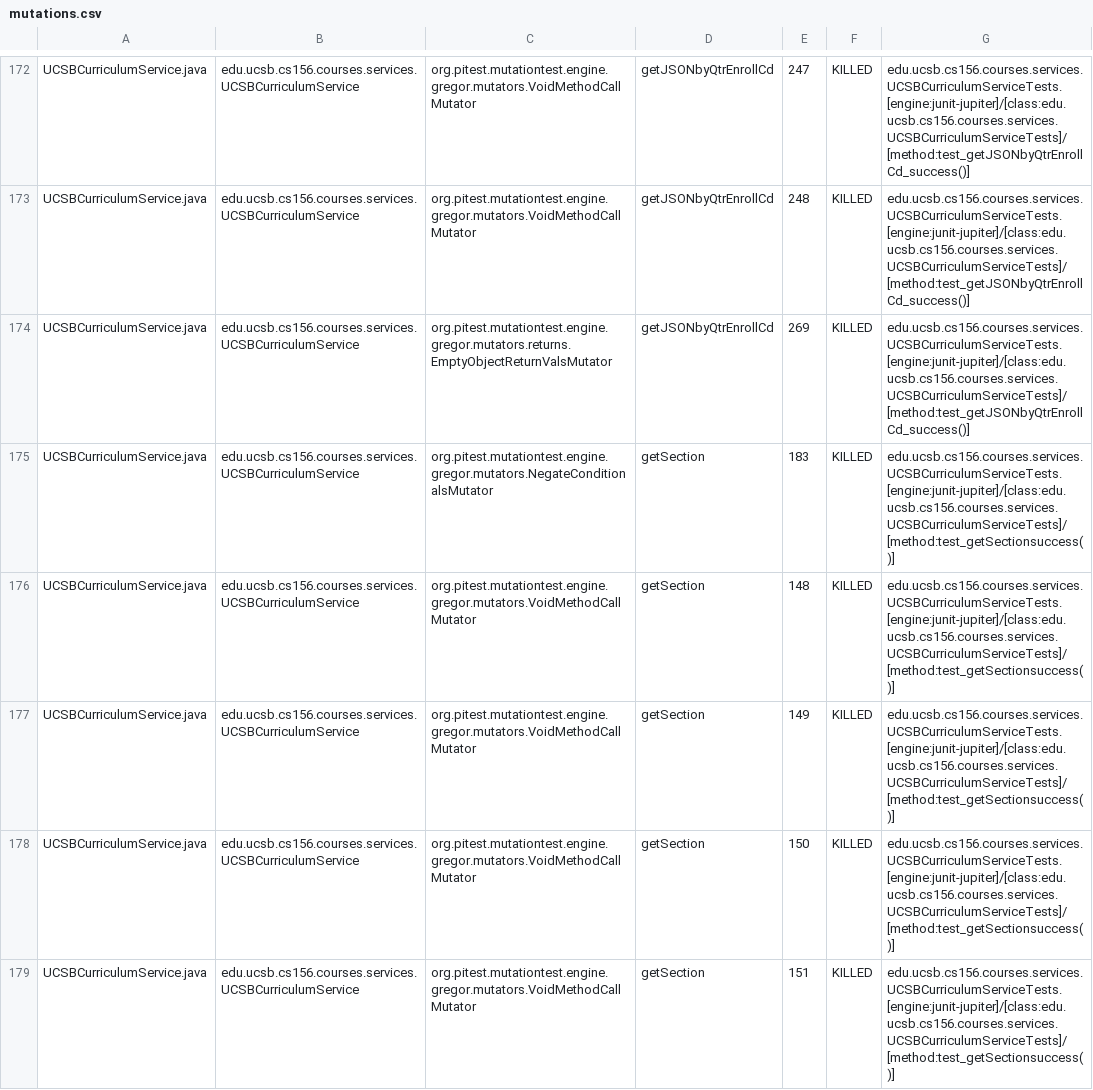
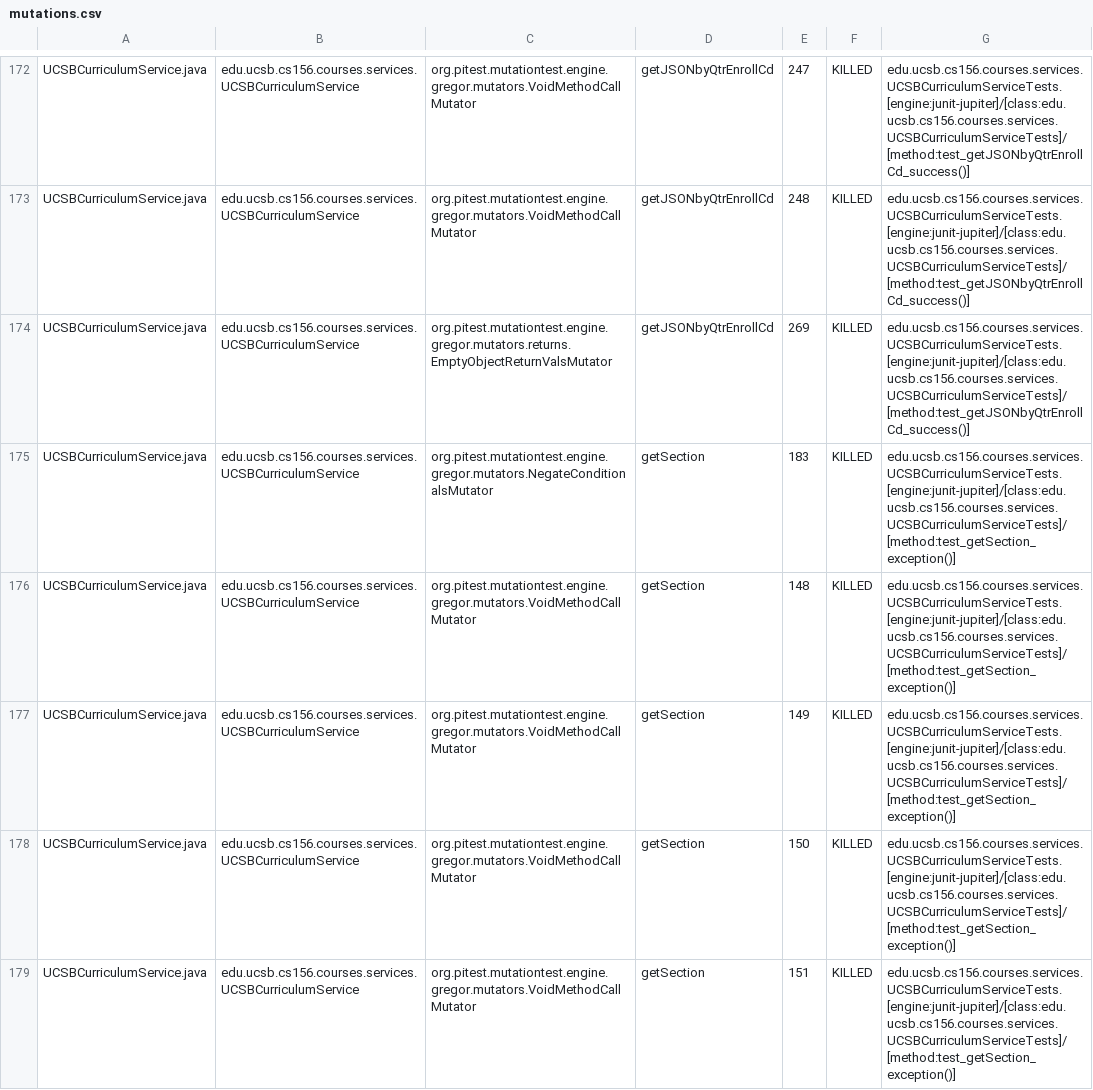
Before and after one commit to ucsb-cs156-s24/proj-courses-s24-4pm-1, a CSV file: pitest/mutations.csv, drawn as a sheet; only a part is shown, gaps mark what is left out; the diff covers the shown part only.

Commit message:
Deploying to gh-pages from @ ucsb-cs156-s24/proj-courses-s24-4pm-1@639a2f34a678f1ff22fadafc458d8c7b168b601d 🚀

```diff
--- a/pitest/mutations.csv
+++ b/pitest/mutations.csv
@@ -174,6 +174,6 @@ UCSBCurriculumService.java,edu.ucsb.cs156.courses.services.UCSBCurriculumService
 UCSBCurriculumService.java,edu.ucsb.cs156.courses.services.UCSBCurriculumService,org.pitest.mutationtest.engine.gregor.mutators.returns.EmptyObjectReturnValsMutator,getJSONbyQtrEnrollCd,269,KILLED,edu.ucsb.cs156.courses.services.UCSBCurriculumServiceTests.[engine:junit-jupiter]/[class:edu.ucsb.cs156.courses.services.UCSBCurriculumServiceTests]/[method:test_getJSONbyQtrEnrollCd_success()]
-UCSBCurriculumService.java,edu.ucsb.cs156.courses.services.UCSBCurriculumService,org.pitest.mutationtest.engine.gregor.mutators.NegateConditionalsMutator,getSection,183,KILLED,edu.ucsb.cs156.courses.services.UCSBCurriculumServiceTests.[engine:junit-jupiter]/[class:edu.ucsb.cs156.courses.services.UCSBCurriculumServiceTests]/[method:test_getSectionsuccess()]
-UCSBCurriculumService.java,edu.ucsb.cs156.courses.services.UCSBCurriculumService,org.pitest.mutationtest.engine.gregor.mutators.VoidMethodCallMutator,getSection,148,KILLED,edu.ucsb.cs156.courses.services.UCSBCurriculumServiceTests.[engine:junit-jupiter]/[class:edu.ucsb.cs156.courses.services.UCSBCurriculumServiceTests]/[method:test_getSectionsuccess()]
-UCSBCurriculumService.java,edu.ucsb.cs156.courses.services.UCSBCurriculumService,org.pitest.mutationtest.engine.gregor.mutators.VoidMethodCallMutator,getSection,149,KILLED,edu.ucsb.cs156.courses.services.UCSBCurriculumServiceTests.[engine:junit-jupiter]/[class:edu.ucsb.cs156.courses.services.UCSBCurriculumServiceTests]/[method:test_getSectionsuccess()]
-UCSBCurriculumService.java,edu.ucsb.cs156.courses.services.UCSBCurriculumService,org.pitest.mutationtest.engine.gregor.mutators.VoidMethodCallMutator,getSection,150,KILLED,edu.ucsb.cs156.courses.services.UCSBCurriculumServiceTests.[engine:junit-jupiter]/[class:edu.ucsb.cs156.courses.services.UCSBCurriculumServiceTests]/[method:test_getSectionsuccess()]
-UCSBCurriculumService.java,edu.ucsb.cs156.courses.services.UCSBCurriculumService,org.pitest.mutationtest.engine.gregor.mutators.VoidMethodCallMutator,getSection,151,KILLED,edu.ucsb.cs156.courses.services.UCSBCurriculumServiceTests.[engine:junit-jupiter]/[class:edu.ucsb.cs156.courses.services.UCSBCurriculumServiceTests]/[method:test_getSectionsuccess()]
+UCSBCurriculumService.java,edu.ucsb.cs156.courses.services.UCSBCurriculumService,org.pitest.mutationtest.engine.gregor.mutators.NegateConditionalsMutator,getSection,183,KILLED,edu.ucsb.cs156.courses.services.UCSBCurriculumServiceTests.[engine:junit-jupiter]/[class:edu.ucsb.cs156.courses.services.UCSBCurriculumServiceTests]/[method:test_getSection_exception()]
+UCSBCurriculumService.java,edu.ucsb.cs156.courses.services.UCSBCurriculumService,org.pitest.mutationtest.engine.gregor.mutators.VoidMethodCallMutator,getSection,148,KILLED,edu.ucsb.cs156.courses.services.UCSBCurriculumServiceTests.[engine:junit-jupiter]/[class:edu.ucsb.cs156.courses.services.UCSBCurriculumServiceTests]/[method:test_getSection_exception()]
+UCSBCurriculumService.java,edu.ucsb.cs156.courses.services.UCSBCurriculumService,org.pitest.mutationtest.engine.gregor.mutators.VoidMethodCallMutator,getSection,149,KILLED,edu.ucsb.cs156.courses.services.UCSBCurriculumServiceTests.[engine:junit-jupiter]/[class:edu.ucsb.cs156.courses.services.UCSBCurriculumServiceTests]/[method:test_getSection_exception()]
+UCSBCurriculumService.java,edu.ucsb.cs156.courses.services.UCSBCurriculumService,org.pitest.mutationtest.engine.gregor.mutators.VoidMethodCallMutator,getSection,150,KILLED,edu.ucsb.cs156.courses.services.UCSBCurriculumServiceTests.[engine:junit-jupiter]/[class:edu.ucsb.cs156.courses.services.UCSBCurriculumServiceTests]/[method:test_getSection_exception()]
+UCSBCurriculumService.java,edu.ucsb.cs156.courses.services.UCSBCurriculumService,org.pitest.mutationtest.engine.gregor.mutators.VoidMethodCallMutator,getSection,151,KILLED,edu.ucsb.cs156.courses.services.UCSBCurriculumServiceTests.[engine:junit-jupiter]/[class:edu.ucsb.cs156.courses.services.UCSBCurriculumServiceTests]/[method:test_getSection_exception()]
```
Also changed, not shown: 65 edited cells elsewhere in this file, 39 other files.
